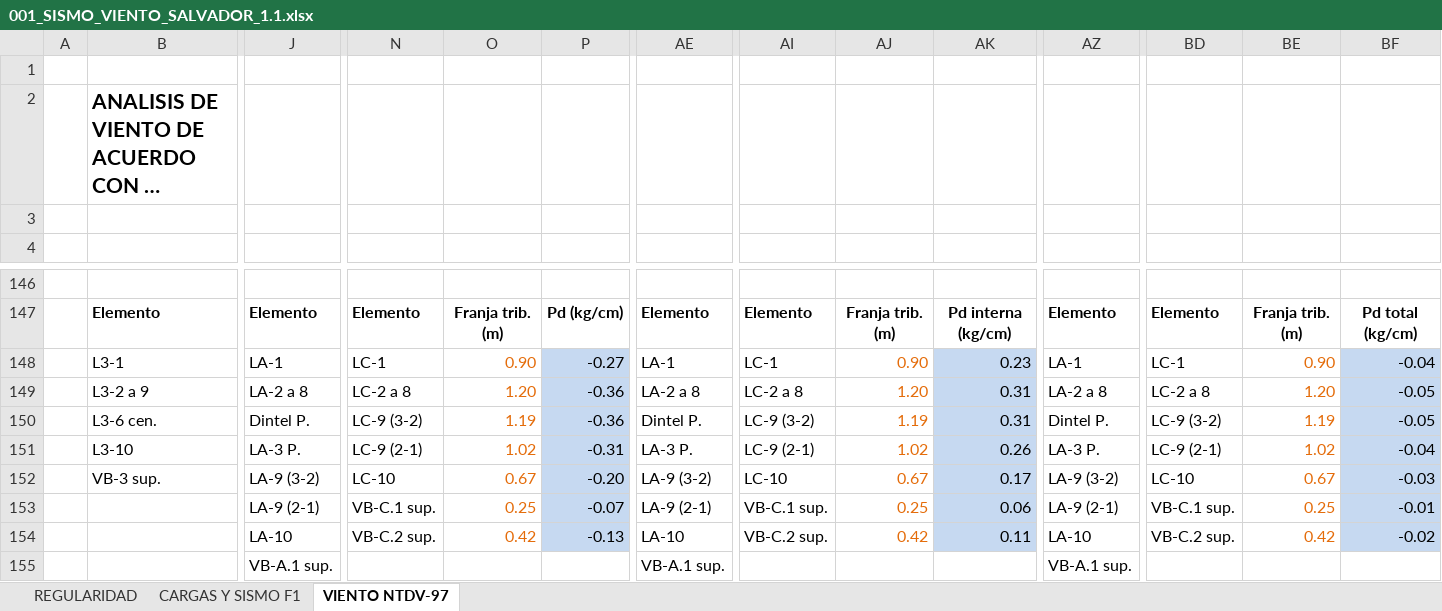
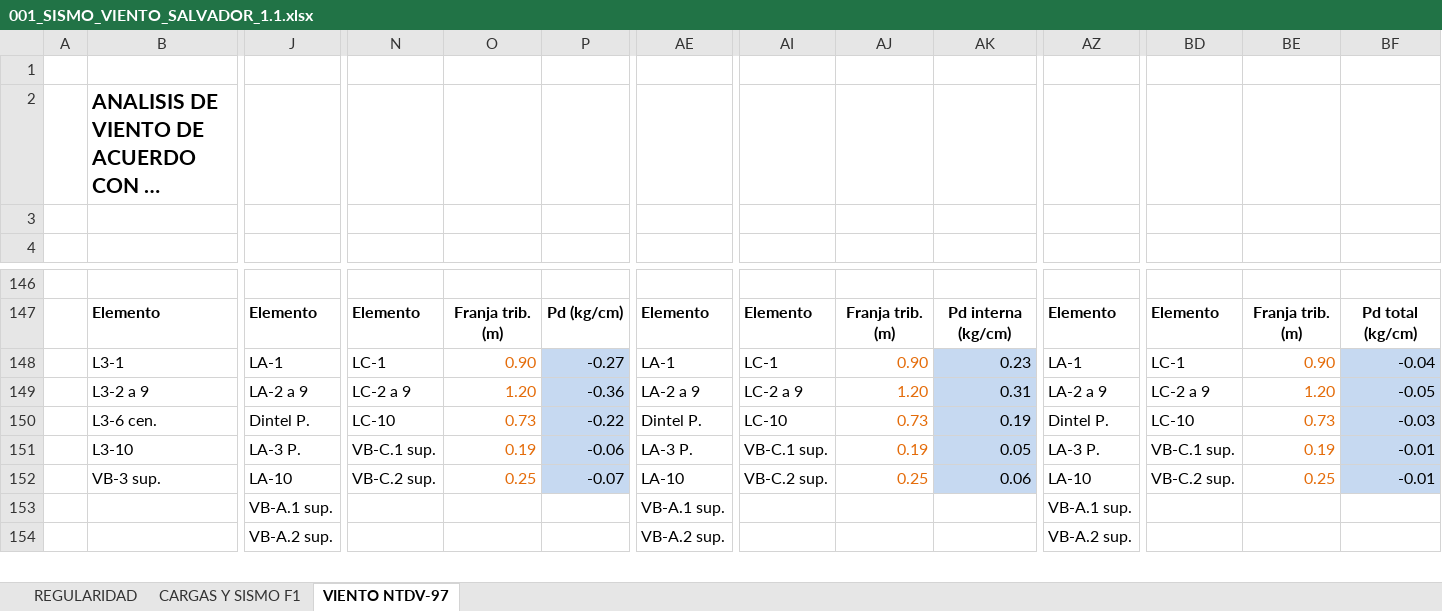
Before and after one commit to 1612567helumich/STAADS, an Excel workbook: 001_SISMO_VIENTO_SALVADOR_1.1.xlsx, sheet VIENTO NTDV-97, drawn as a sheet; only a part is shown, gaps mark what is left out; long unchanged cells end in …; values as stored, in another font and other column widths than the file's, no borders; charts and pictures not drawn; removed rows and columns are numbered as before the commit, all else as after; rows hold the shown columns only; the diff covers the shown part only; the diff names each change by its address in the sheet, - before the commit and + after, or states it on an @@ line.

```diff
--- a/001_SISMO_VIENTO_SALVADOR_1.1.xlsx (sheet VIENTO NTDV-97)
+++ b/001_SISMO_VIENTO_SALVADOR_1.1.xlsx (sheet VIENTO NTDV-97)
-J149: LA-2 a 8
+J149: LA-2 a 9
-N149: LC-2 a 8
+N149: LC-2 a 9
-AE149: LA-2 a 8
+AE149: LA-2 a 9
-AI149: LC-2 a 8
+AI149: LC-2 a 9
-AZ149: LA-2 a 8
+AZ149: LA-2 a 9
-BD149: LC-2 a 8
+BD149: LC-2 a 9
-N150: LC-9 (3-2)
+N150: LC-10
-O150: 1.19
+O150: 0.73
-P150: -0.36
+P150: -0.22
-AI150: LC-9 (3-2)
+AI150: LC-10
-AJ150: 1.19
+AJ150: 0.73
-AK150: 0.31
+AK150: 0.19
-BD150: LC-9 (3-2)
+BD150: LC-10
-BE150: 1.19
+BE150: 0.73
-BF150: -0.05
+BF150: -0.03
-N151: LC-9 (2-1)
+N151: VB-C.1 sup.
-O151: 1.02
+O151: 0.19
-P151: -0.31
+P151: -0.06
-AI151: LC-9 (2-1)
+AI151: VB-C.1 sup.
-AJ151: 1.02
+AJ151: 0.19
-AK151: 0.26
+AK151: 0.05
-BD151: LC-9 (2-1)
+BD151: VB-C.1 sup.
-BE151: 1.02
+BE151: 0.19
-BF151: -0.04
+BF151: -0.01
-row 152:  | VB-3 sup. | LA-9 (3-2) | LC-10 | 0.67 | -0.20 | LA-9 (3-2) | LC-10 | 0.67 | 0.17 | LA-9 (3-2) | LC-10 | 0.67 | -0.03
-row 153:  |  | LA-9 (2-1) | VB-C.1 sup. | 0.25 | -0.07 | LA-9 (2-1) | VB-C.1 sup. | 0.25 | 0.06 | LA-9 (2-1) | VB-C.1 sup. | 0.25 | -0.01
-row 154:  |  | LA-10 | VB-C.2 sup. | 0.42 | -0.13 | LA-10 | VB-C.2 sup. | 0.42 | 0.11 | LA-10 | VB-C.2 sup. | 0.42 | -0.02
+row 152:  | VB-3 sup. | LA-10 | VB-C.2 sup. | 0.25 | -0.07 | LA-10 | VB-C.2 sup. | 0.25 | 0.06 | LA-10 | VB-C.2 sup. | 0.25 | -0.01
+row 153:  |  | VB-A.1 sup. |  |  |  | VB-A.1 sup. |  |  |  | VB-A.1 sup.
-J154: VB-A.1 sup.
+J154: VB-A.2 sup.
-AE154: VB-A.1 sup.
+AE154: VB-A.2 sup.
-AZ154: VB-A.1 sup.
+AZ154: VB-A.2 sup.
```
Also changed, not shown: 9 added rows, 44 removed rows, 107 edited cells and cell formats elsewhere in this sheet, formulas that keep their value, 2 other files.
